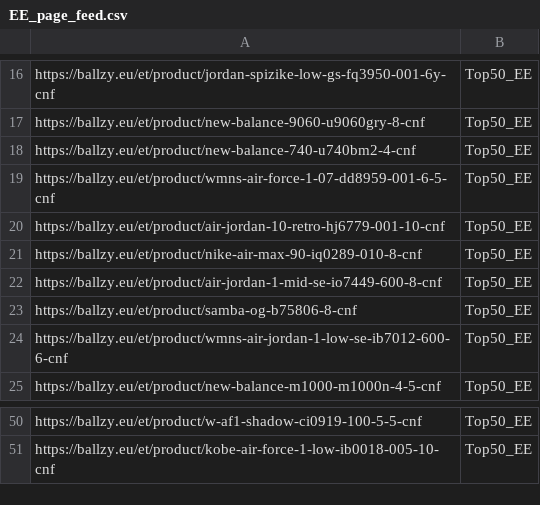
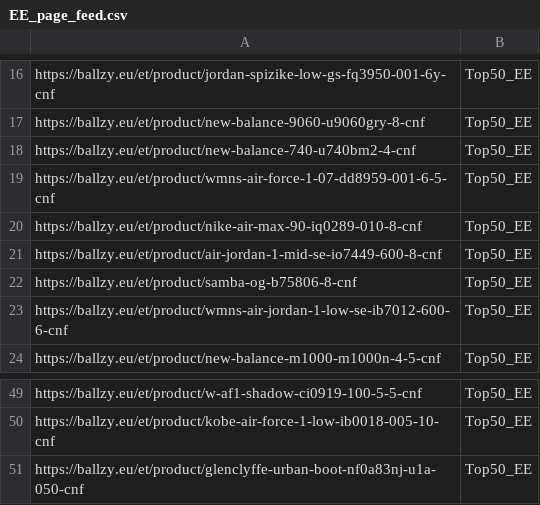
Before and after one commit to tanelneemoja/cropink_to_google, a CSV file: EE_page_feed.csv, drawn as a sheet; only a part is shown, gaps mark what is left out; removed rows and columns are numbered as before the commit, all else as after; the diff names each change by its address in the sheet, - before the commit and + after, or states it on an @@ line.

```diff
--- a/EE_page_feed.csv
+++ b/EE_page_feed.csv
-row 20: https://ballzy.eu/et/product/air-jordan-10-retro-hj6779-001-10-cnf | Top50_EE
+row 51: https://ballzy.eu/et/product/glenclyffe-urban-boot-nf0a83nj-u1a-050-cnf | Top50_EE
```
Also changed, not shown: openai_diag_lifestyle_100.csv, openai_diag_lifestyle_1000.csv, 10 other files.
